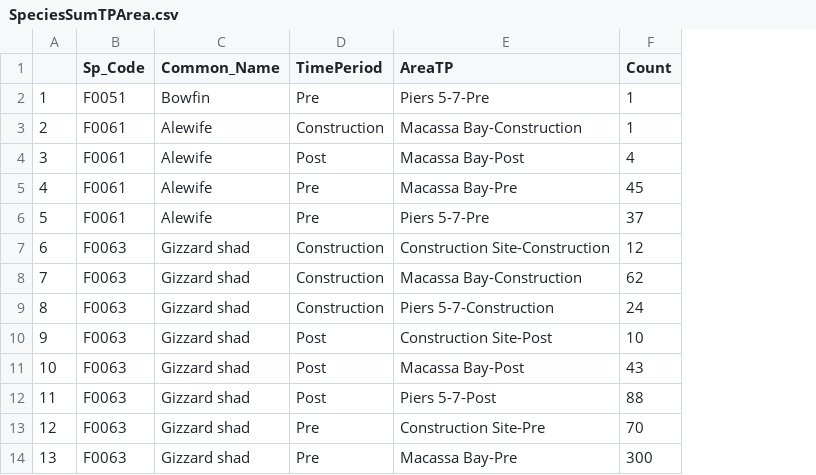
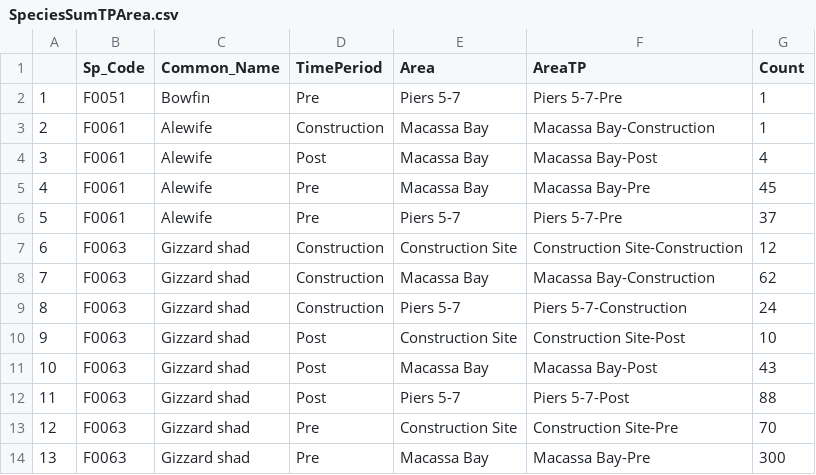
Before and after one commit to MCW-ecology/Pier-5-7, a CSV file: SpeciesSumTPArea.csv, drawn as a sheet; only a part is shown; the diff names each change by its address in the sheet, - before the commit and + after, or states it on an @@ line.

```diff
--- a/SpeciesSumTPArea.csv
+++ b/SpeciesSumTPArea.csv
+column E (Area), rows 2-14: Piers 5-7 | Macassa Bay | Macassa Bay | Macassa Bay | Piers 5-7 | Construction Site | Macassa Bay | Piers 5-7 | Construction Site | Macassa Bay | Piers 5-7 | Construction Site | Macassa Bay
```
Also changed, not shown: SpeciesSumYearArea.csv, 16 other files.
